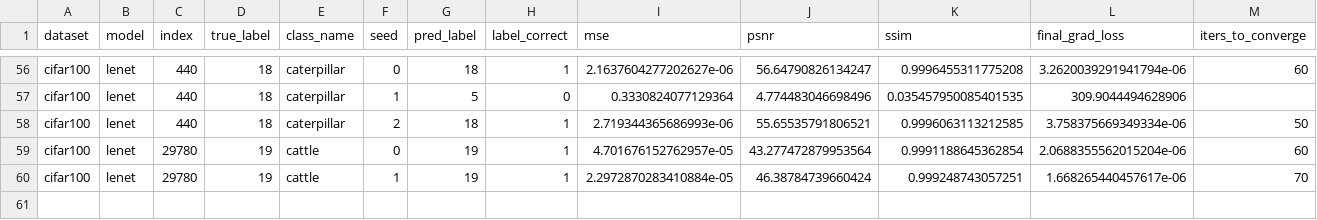
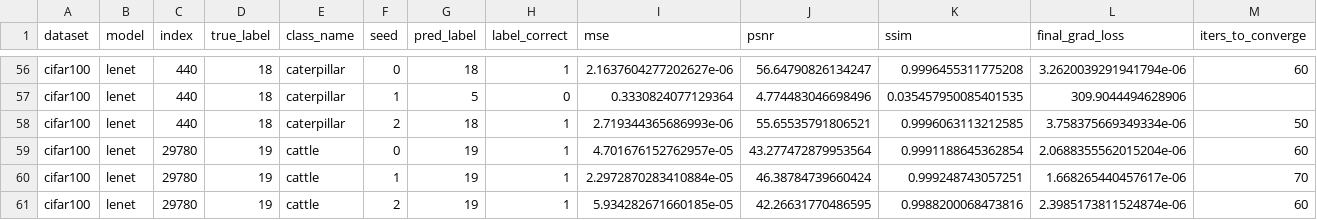
Before and after one commit to Andalib-Iftakher-26/APP-DS---Deep-Leakage-Grads, a CSV file: results/cifar100_codespace_resume_cifar100/results.csv, drawn as a sheet; only a part is shown, gaps mark what is left out; rows hold the shown columns only; the diff names each change by its address in the sheet, - before the commit and + after, or states it on an @@ line.

Commit message:
checkpoint: cifar100_codespace_resume_cifar100 60/60 trials

```diff
--- a/results/cifar100_codespace_resume_cifar100/results.csv
+++ b/results/cifar100_codespace_resume_cifar100/results.csv
+row 61: cifar100 | lenet | 29780 | 19 | cattle | 2 | 19 | 1 | 5.934282671660185e-05 | 42.26631770486595 | 0.9988200068473816 | 2.3985173811524874e-06 | 60
```
Also changed, not shown: 2 other files.
